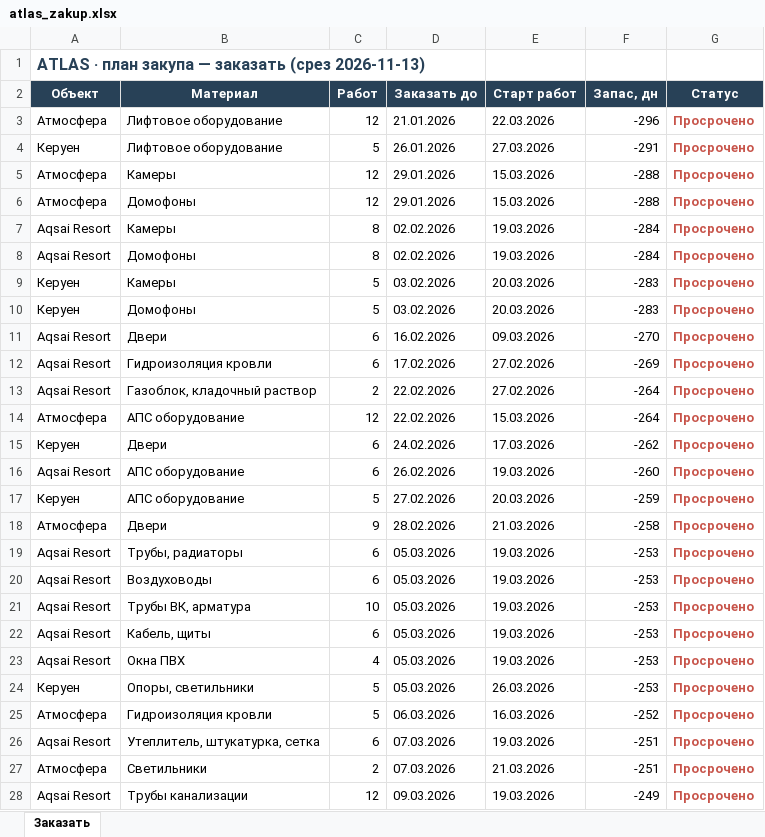
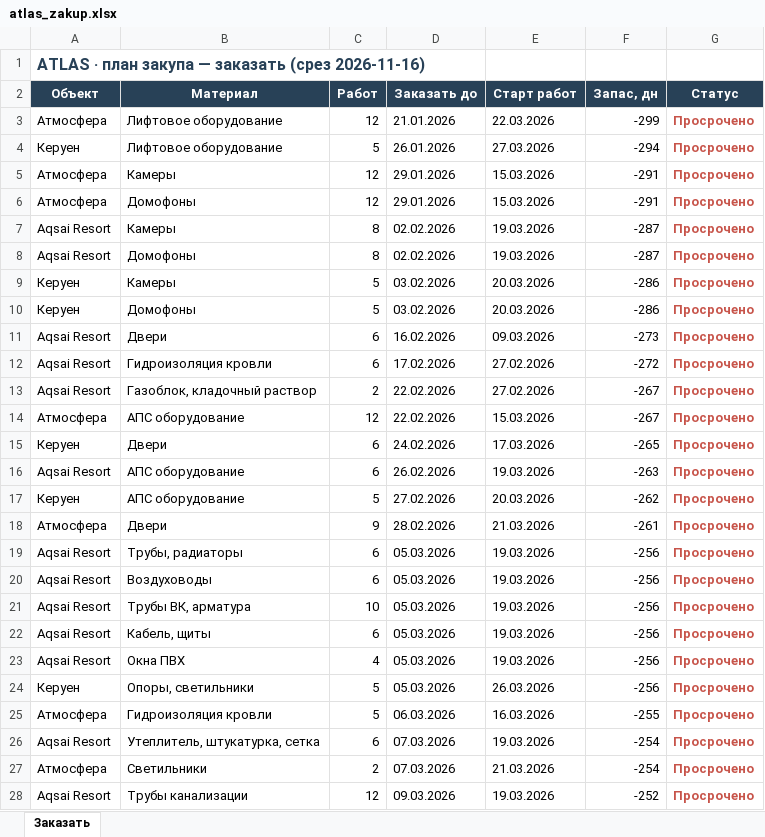
Before and after one commit to dakeshisan/muraplan-mockup, an Excel workbook: supply/data/atlas_zakup.xlsx, sheet Заказать, drawn as a sheet; only a part is shown; values as stored, in another font and other column widths than the file's, no borders; the diff covers the shown part only; the diff names each change by its address in the sheet, - before the commit and + after, or states it on an @@ line.

```diff
--- a/supply/data/atlas_zakup.xlsx (sheet Заказать)
+++ b/supply/data/atlas_zakup.xlsx (sheet Заказать)
-A1 (Объект): …заказать (срез 2026-11-13)
+A1 (Объект): …заказать (срез 2026-11-16)
-F3 (Запас, дн): -296
+F3 (Запас, дн): -299
-F4 (Запас, дн): -291
+F4 (Запас, дн): -294
-F5:F6 (Запас, дн): -288
+F5:F6 (Запас, дн): -291
-F7:F8 (Запас, дн): -284
+F7:F8 (Запас, дн): -287
-F9:F10 (Запас, дн): -283
+F9:F10 (Запас, дн): -286
-F11 (Запас, дн): -270
+F11 (Запас, дн): -273
-F12 (Запас, дн): -269
+F12 (Запас, дн): -272
-F13:F14 (Запас, дн): -264
+F13:F14 (Запас, дн): -267
-F15 (Запас, дн): -262
+F15 (Запас, дн): -265
-F16 (Запас, дн): -260
+F16 (Запас, дн): -263
-F17 (Запас, дн): -259
+F17 (Запас, дн): -262
-F18 (Запас, дн): -258
+F18 (Запас, дн): -261
-F19:F24 (Запас, дн): -253
+F19:F24 (Запас, дн): -256
-F25 (Запас, дн): -252
+F25 (Запас, дн): -255
-F26:F27 (Запас, дн): -251
+F26:F27 (Запас, дн): -254
-F28 (Запас, дн): -249
+F28 (Запас, дн): -252
```
Also changed, not shown: 35 edited cells elsewhere in this sheet, 11 other files.
